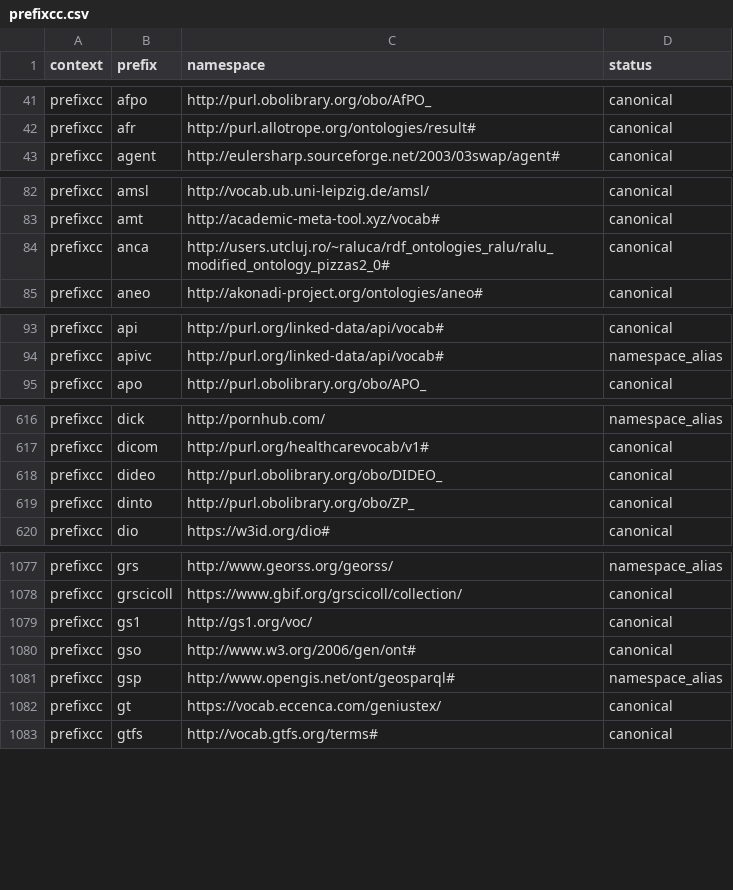
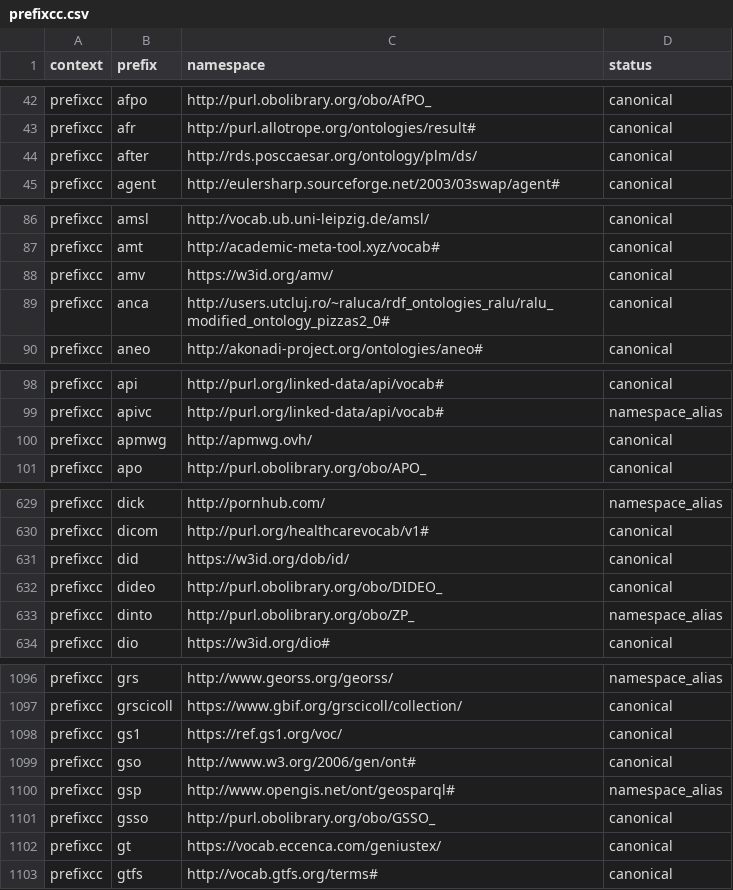
Before and after one commit to linkml/prefixmaps, a CSV file: src/prefixmaps/data/prefixcc.csv, drawn as a sheet; only a part is shown, gaps mark what is left out; the diff covers the shown part only.

```diff
--- a/src/prefixmaps/data/prefixcc.csv
+++ b/src/prefixmaps/data/prefixcc.csv
@@ -42,2 +43,3 @@ prefixcc,afpo,http://purl.obolibrary.org/obo/AfPO_,canonical
 prefixcc,afr,http://purl.allotrope.org/ontologies/result#,canonical
+prefixcc,after,http://rds.posccaesar.org/ontology/plm/ds/,canonical
 prefixcc,agent,http://eulersharp.sourceforge.net/2003/03swap/agent#,canonical
@@ -83,2 +87,3 @@ prefixcc,amsl,http://vocab.ub.uni-leipzig.de/amsl/,canonical
 prefixcc,amt,http://academic-meta-tool.xyz/vocab#,canonical
+prefixcc,amv,https://w3id.org/amv/,canonical
 prefixcc,anca,http://users.utcluj.ro/~raluca/rdf_ontologies_ralu/ralu_modified_ontology_pizzas2_0#,canonical
@@ -94,2 +99,3 @@ prefixcc,api,http://purl.org/linked-data/api/vocab#,canonical
 prefixcc,apivc,http://purl.org/linked-data/api/vocab#,namespace_alias
+prefixcc,apmwg,http://apmwg.ovh/,canonical
 prefixcc,apo,http://purl.obolibrary.org/obo/APO_,canonical
@@ -617,4 +630,5 @@ prefixcc,dick,http://pornhub.com/,namespace_alias
 prefixcc,dicom,http://purl.org/healthcarevocab/v1#,canonical
+prefixcc,did,https://w3id.org/dob/id/,canonical
 prefixcc,dideo,http://purl.obolibrary.org/obo/DIDEO_,canonical
-prefixcc,dinto,http://purl.obolibrary.org/obo/ZP_,canonical
+prefixcc,dinto,http://purl.obolibrary.org/obo/ZP_,namespace_alias
 prefixcc,dio,https://w3id.org/dio#,canonical
@@ -1078,5 +1097,6 @@ prefixcc,grs,http://www.georss.org/georss/,namespace_alias
 prefixcc,grscicoll,https://www.gbif.org/grscicoll/collection/,canonical
-prefixcc,gs1,http://gs1.org/voc/,canonical
+prefixcc,gs1,https://ref.gs1.org/voc/,canonical
 prefixcc,gso,http://www.w3.org/2006/gen/ont#,canonical
 prefixcc,gsp,http://www.opengis.net/ont/geosparql#,namespace_alias
+prefixcc,gsso,http://purl.obolibrary.org/obo/GSSO_,canonical
 prefixcc,gt,https://vocab.eccenca.com/geniustex/,canonical
```
Also changed, not shown: 40 added rows and 6 edited cells elsewhere in this file, src/prefixmaps/data/go.csv, src/prefixmaps/data/w3id.csv, 3 other files.
